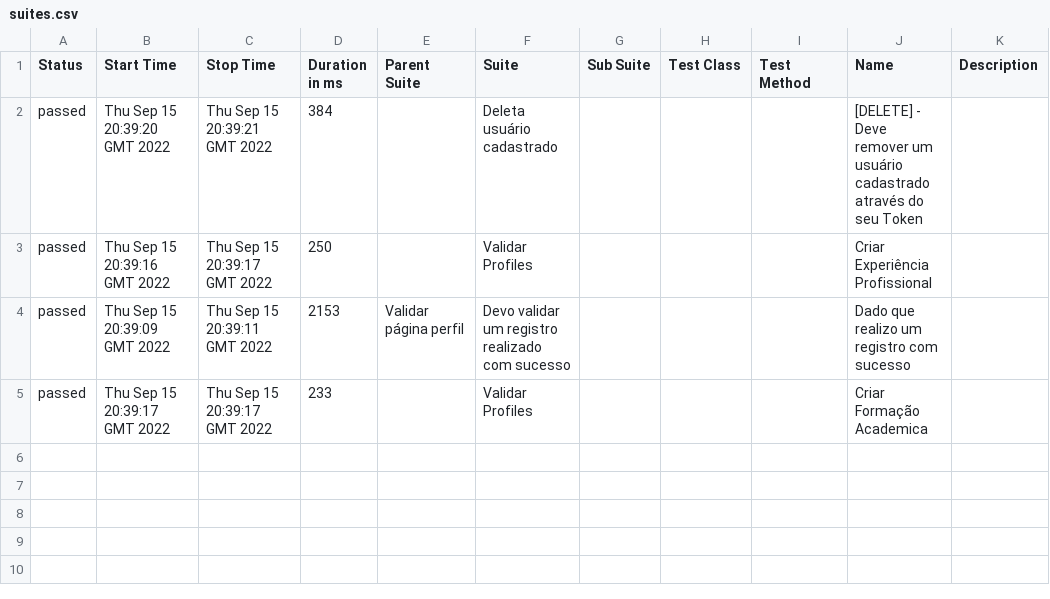
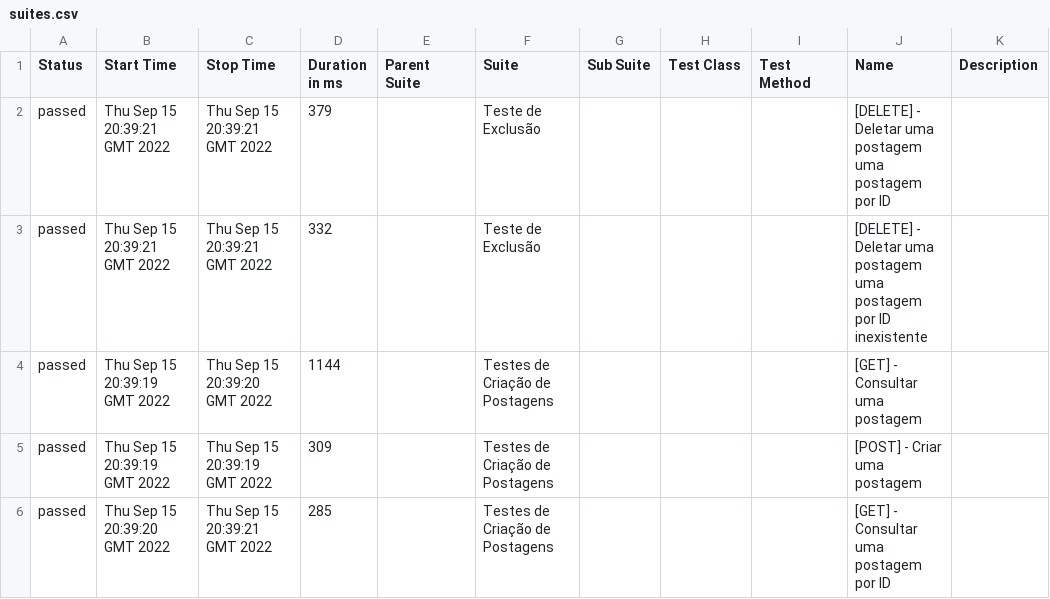
Before and after one commit to raoniorodrigues/jornadaCypressVia, a CSV file: 4/data/suites.csv, drawn as a sheet.

```diff
--- a/4/data/suites.csv
+++ b/4/data/suites.csv
@@ -1,5 +1,6 @@
 "Status","Start Time","Stop Time","Duration in ms","Parent Suite","Suite","Sub Suite","Test Class","Test Method","Name","Description"
-"passed","Thu Sep 15 20:39:20 GMT 2022","Thu Sep 15 20:39:21 GMT 2022","384","","Deleta usuário cadastrado","","","","[DELETE] - Deve remover um usuário cadastrado através do seu Token",""
-"passed","Thu Sep 15 20:39:16 GMT 2022","Thu Sep 15 20:39:17 GMT 2022","250","","Validar Profiles","","","","Criar Experiência Profissional ",""
-"passed","Thu Sep 15 20:39:09 GMT 2022","Thu Sep 15 20:39:11 GMT 2022","2153","Validar página perfil","Devo validar um registro realizado com sucesso","","","","Dado que realizo um registro com sucesso",""
-"passed","Thu Sep 15 20:39:17 GMT 2022","Thu Sep 15 20:39:17 GMT 2022","233","","Validar Profiles","","","","Criar Formação Academica ",""
+"passed","Thu Sep 15 20:39:21 GMT 2022","Thu Sep 15 20:39:21 GMT 2022","379","","Teste de Exclusão","","","","[DELETE] - Deletar uma postagem uma postagem por ID",""
+"passed","Thu Sep 15 20:39:21 GMT 2022","Thu Sep 15 20:39:21 GMT 2022","332","","Teste de Exclusão","","","","[DELETE] - Deletar uma postagem uma postagem por ID inexistente",""
+"passed","Thu Sep 15 20:39:19 GMT 2022","Thu Sep 15 20:39:20 GMT 2022","1144","","Testes de Criação de Postagens","","","","[GET] - Consultar uma postagem",""
+"passed","Thu Sep 15 20:39:19 GMT 2022","Thu Sep 15 20:39:19 GMT 2022","309","","Testes de Criação de Postagens","","","","[POST] - Criar uma postagem",""
+"passed","Thu Sep 15 20:39:20 GMT 2022","Thu Sep 15 20:39:21 GMT 2022","285","","Testes de Criação de Postagens","","","","[GET] - Consultar uma postagem por ID",""
```
Also changed, not shown: 37 other files.
